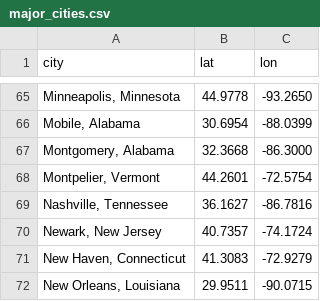
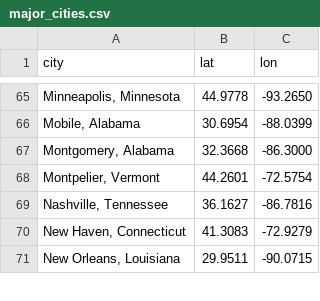
Before and after one commit to majidrp/DemographicAnalysis, a CSV file: Data/major_cities.csv, drawn as a sheet; only a part is shown, gaps mark what is left out; the diff names each change by its address in the sheet, - before the commit and + after, or states it on an @@ line.

```diff
--- a/Data/major_cities.csv
+++ b/Data/major_cities.csv
-row 70: Newark, New Jersey | 40.7357 | -74.1724
```
Also changed, not shown: 1 other file.
